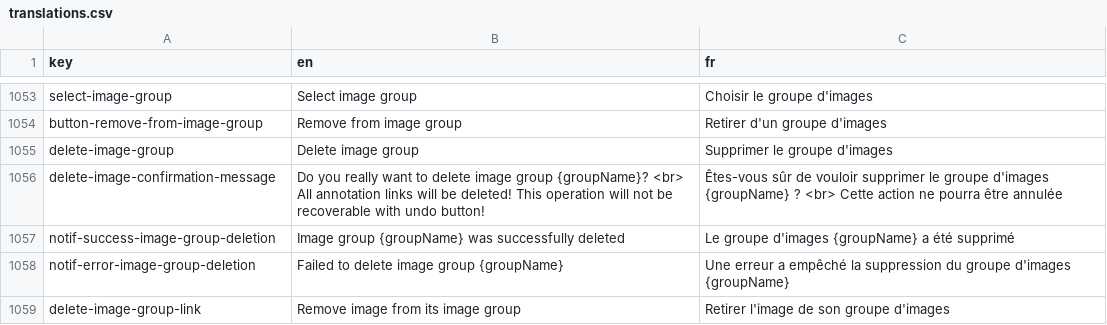
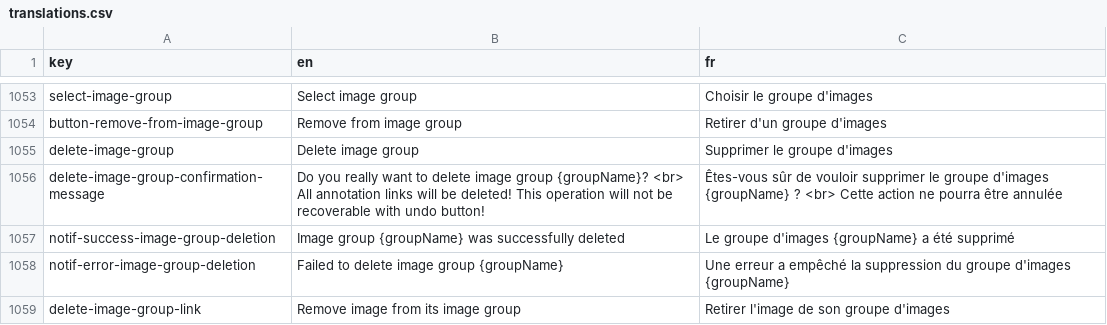
Before and after one commit to cytomine/Cytomine-Web-UI, a CSV file: src/locales/translations.csv, drawn as a sheet; only a part is shown, gaps mark what is left out.

Commit message:
Delete image group feature

```diff
--- a/src/locales/translations.csv
+++ b/src/locales/translations.csv
@@ -1055,3 +1055,3 @@ button-remove-from-image-group,Remove from image group,Retirer d'un groupe d'ima
 delete-image-group,Delete image group,Supprimer le groupe d'images
-delete-image-confirmation-message,Do you really want to delete image group {groupName}? <br> All annotation links will be deleted! This operation will not be recoverable with undo button!,Êtes-vous sûr de vouloir supprimer le groupe d'images {groupName} ? <br> Cette action ne pourra être annulée
+delete-image-group-confirmation-message,Do you really want to delete image group {groupName}? <br> All annotation links will be deleted! This operation will not be recoverable with undo button!,Êtes-vous sûr de vouloir supprimer le groupe d'images {groupName} ? <br> Cette action ne pourra être annulée
 notif-success-image-group-deletion,Image group {groupName} was successfully deleted,Le groupe d'images {groupName} a été supprimé
```
Also changed, not shown: 2 other files.
